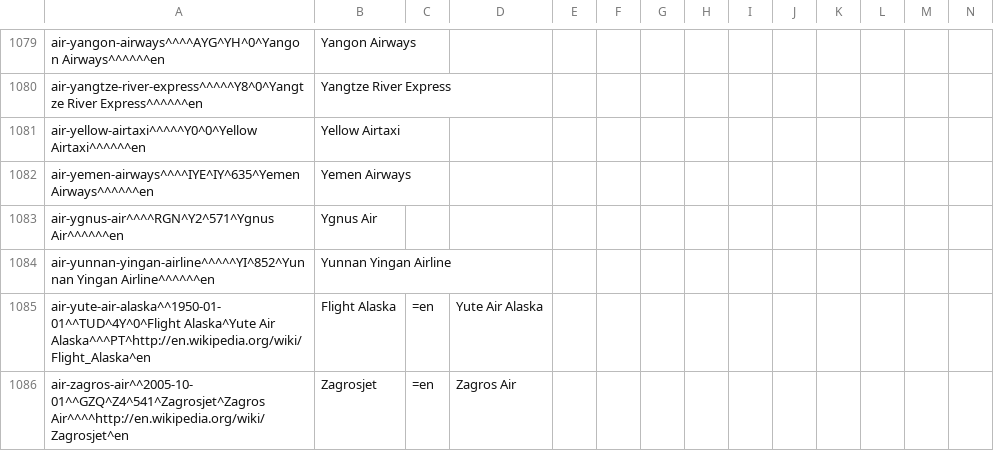
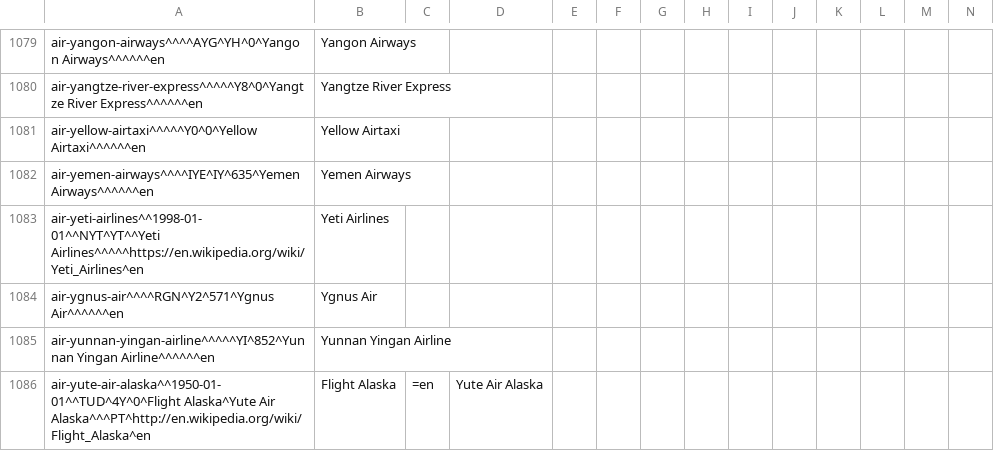
Before and after one commit to opentraveldata/optd, a CSV file: refdata/ORI/ori_airline_best_known_so_far.csv, drawn as a sheet; only a part is shown, gaps mark what is left out; the shorter side is filled out with more unchanged rows; rows hold the shown columns only; the diff names each change by its address in the sheet, - before the commit and + after, or states it on an @@ line.

Commit message:
added
This commit was automatically imported from the repository opentraveldata/opentraveldata:

commit 4e6c3d3687a58c47003baeb21b7b414b40b9847d
tree d31ff9d45e004d7ea4118a8dc27ce181c80da7db
parent f2a150d23a2a0119200dcefec939acb3af69d3e2
author Paul De Schacht <pauldeschacht@gmail.com> 1451910426 +0100
committer Paul De Schacht <pauldeschacht@gmail.com> 1451910426 +0100

    added

```diff
--- a/refdata/ORI/ori_airline_best_known_so_far.csv
+++ b/refdata/ORI/ori_airline_best_known_so_far.csv
+row 1083: air-yeti-airlines^^1998-01-01^^NYT^YT^^Yeti Airlines^^^^^https://en.wikipedia.org/wiki/Yeti_Airlines^en | Yeti Airlines
```
